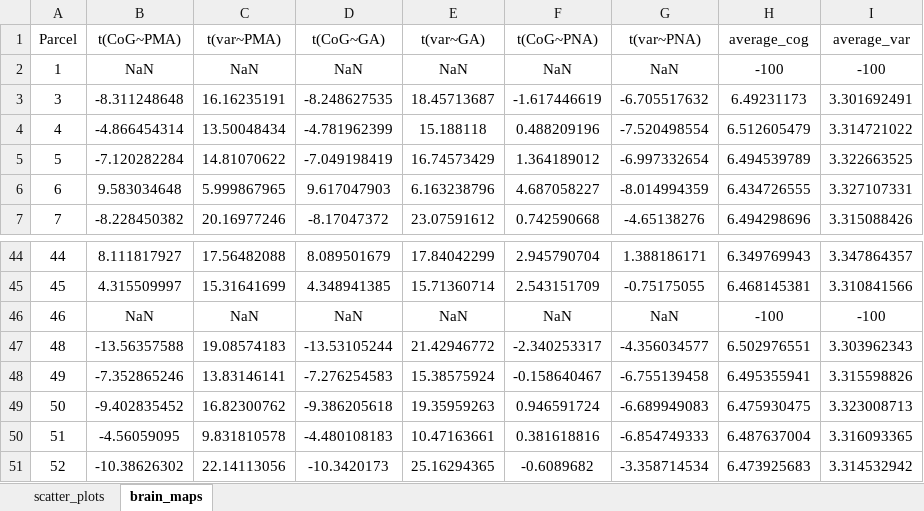
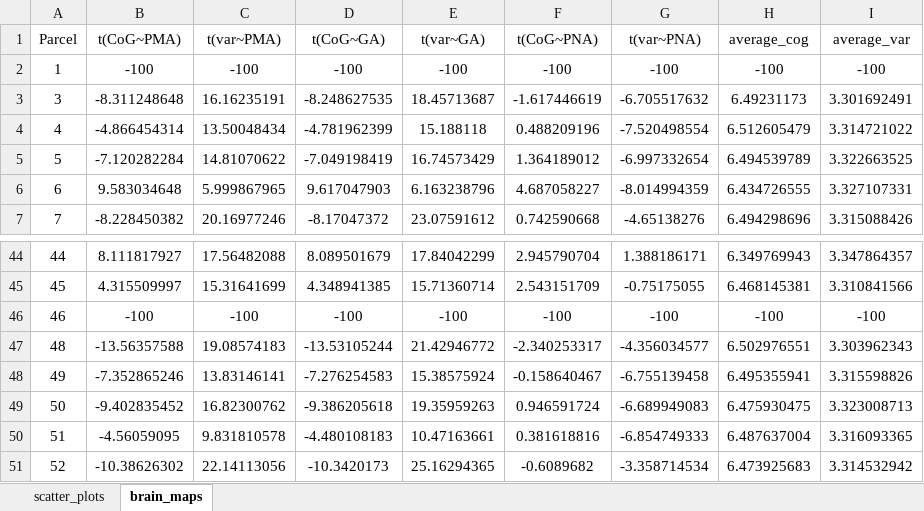
Before and after one commit to ThanosTsig/InfantMicro, an Excel workbook: resources/S1_Data.xlsx, sheet brain_maps, drawn as a sheet; only a part is shown, gaps mark what is left out; values as stored, in another font and other column widths than the file's, no borders; the diff covers the shown part only; the diff names each change by its address in the sheet, - before the commit and + after, or states it on an @@ line.

```diff
--- a/resources/S1_Data.xlsx (sheet brain_maps)
+++ b/resources/S1_Data.xlsx (sheet brain_maps)
-B2 (t(CoG~PMA)): NaN
+B2 (t(CoG~PMA)): -100
-C2 (t(var~PMA)): NaN
+C2 (t(var~PMA)): -100
-D2 (t(CoG~GA)): NaN
+D2 (t(CoG~GA)): -100
-E2 (t(var~GA)): NaN
+E2 (t(var~GA)): -100
-F2 (t(CoG~PNA)): NaN
+F2 (t(CoG~PNA)): -100
-G2 (t(var~PNA)): NaN
+G2 (t(var~PNA)): -100
-B46 (t(CoG~PMA)): NaN
+B46 (t(CoG~PMA)): -100
-C46 (t(var~PMA)): NaN
+C46 (t(var~PMA)): -100
-D46 (t(CoG~GA)): NaN
+D46 (t(CoG~GA)): -100
-E46 (t(var~GA)): NaN
+E46 (t(var~GA)): -100
-F46 (t(CoG~PNA)): NaN
+F46 (t(CoG~PNA)): -100
-G46 (t(var~PNA)): NaN
+G46 (t(var~PNA)): -100
```
Also changed, not shown: 120 edited cells elsewhere in this sheet.
